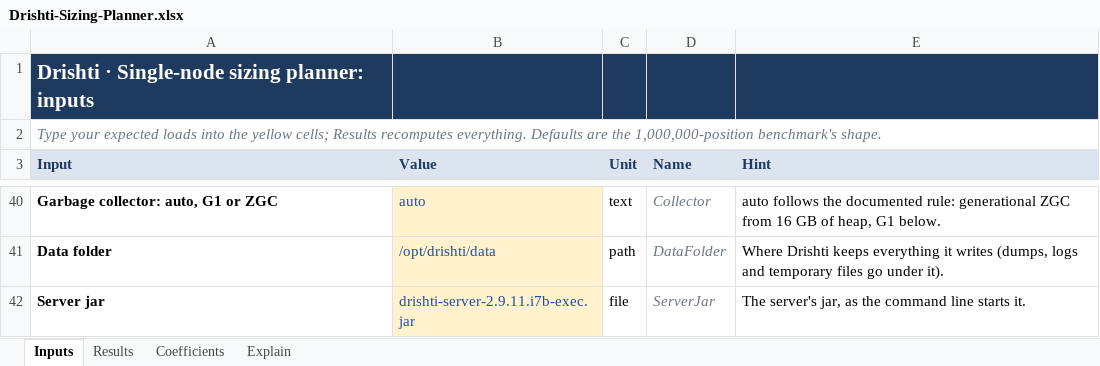
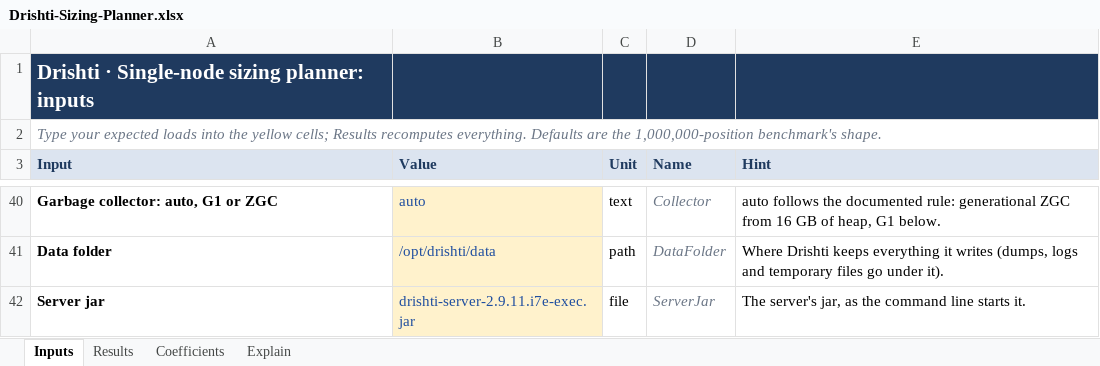
Before and after one commit to ajsinha/drishti, an Excel workbook: docs/architecture/Drishti-Sizing-Planner.xlsx, sheet Inputs, drawn as a sheet; only a part is shown, gaps mark what is left out; values as stored, in another font and other column widths than the file's, no borders; the diff names each change by its address in the sheet, - before the commit and + after, or states it on an @@ line.

Commit message:
Release 2.9.11.i7e: launchers grouped Drishti-java / Drishti-python, loader asks for its file, portable VS Code workspace, setup checks an old dev.ini of another folder; version, release notes, changelog, guides

```diff
--- a/docs/architecture/Drishti-Sizing-Planner.xlsx (sheet Inputs)
+++ b/docs/architecture/Drishti-Sizing-Planner.xlsx (sheet Inputs)
-B42 (Value): drishti-server-2.9.11.i7b-exec.jar
+B42 (Value): drishti-server-2.9.11.i7e-exec.jar
```
Also changed, not shown: sheet Results, 40 other files.
